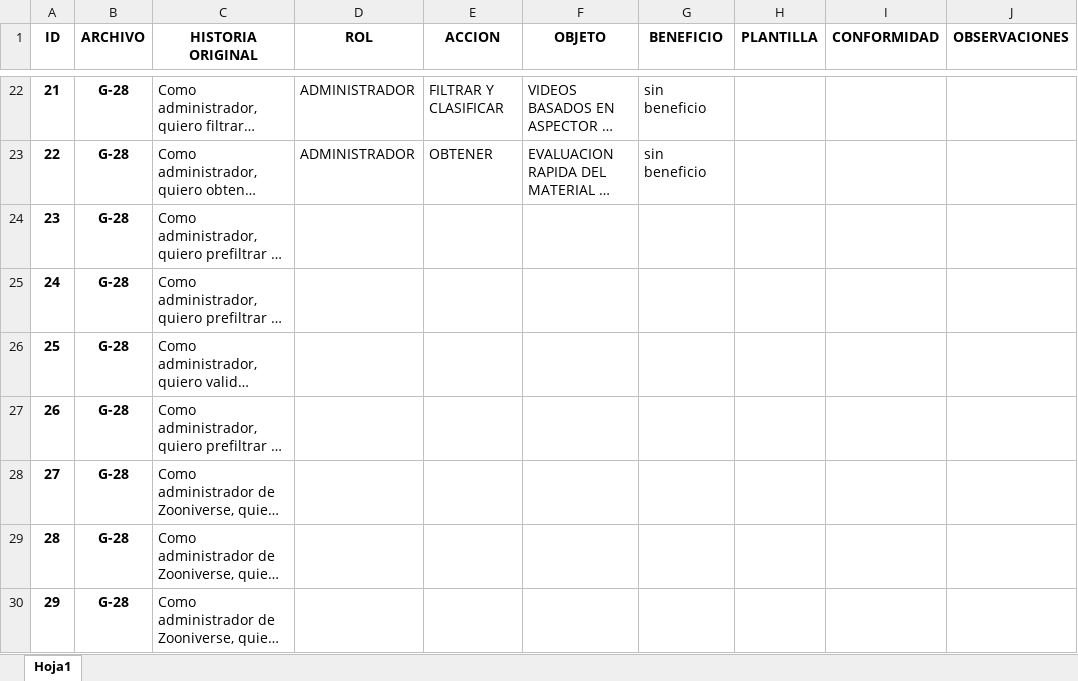
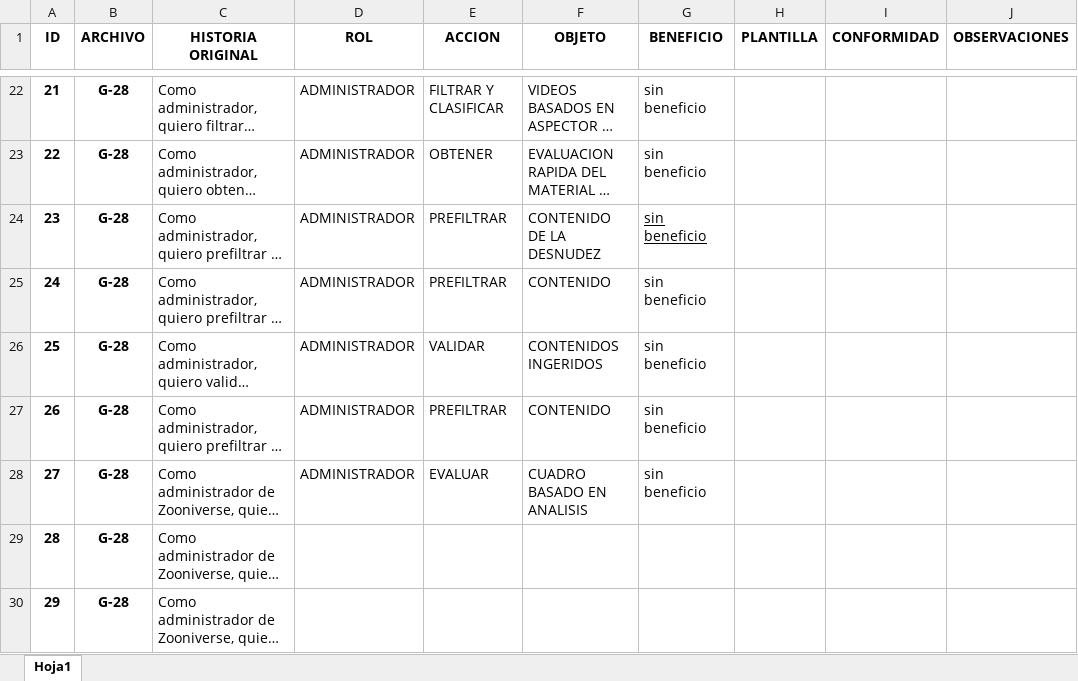
Before and after one commit to PGLAGARTA96/PIPELINE-V1, an Excel workbook: Libro1(Recuperado automáticamente).xlsx, sheet Hoja1, drawn as a sheet; only a part is shown, gaps mark what is left out; long unchanged cells end in …; values as stored, in another font and other column widths than the file's, no borders; the diff names each change by its address in the sheet, - before the commit and + after, or states it on an @@ line.

Commit message:
Construccion GOLD STANDARD-G28

```diff
--- a/Libro1(Recuperado automáticamente).xlsx (sheet Hoja1)
+++ b/Libro1(Recuperado automáticamente).xlsx (sheet Hoja1)
-D24:D28 (ROL): (empty)
+D24:D28 (ROL): ADMINISTRADOR
-E24:E25 (ACCION): (empty)
+E24:E25 (ACCION): PREFILTRAR
-F24 (OBJETO): (empty)
+F24 (OBJETO): CONTENIDO DE LA DESNUDEZ
-G24:G28 (BENEFICIO): (empty)
+G24:G28 (BENEFICIO): sin beneficio
-F25 (OBJETO): (empty)
+F25 (OBJETO): CONTENIDO
-E26 (ACCION): (empty)
+E26 (ACCION): VALIDAR
-F26 (OBJETO): (empty)
+F26 (OBJETO): CONTENIDOS INGERIDOS
-E27 (ACCION): (empty)
+E27 (ACCION): PREFILTRAR
-F27 (OBJETO): (empty)
+F27 (OBJETO): CONTENIDO
-E28 (ACCION): (empty)
+E28 (ACCION): EVALUAR
-F28 (OBJETO): (empty)
+F28 (OBJETO): CUADRO BASADO EN ANALISIS
```
